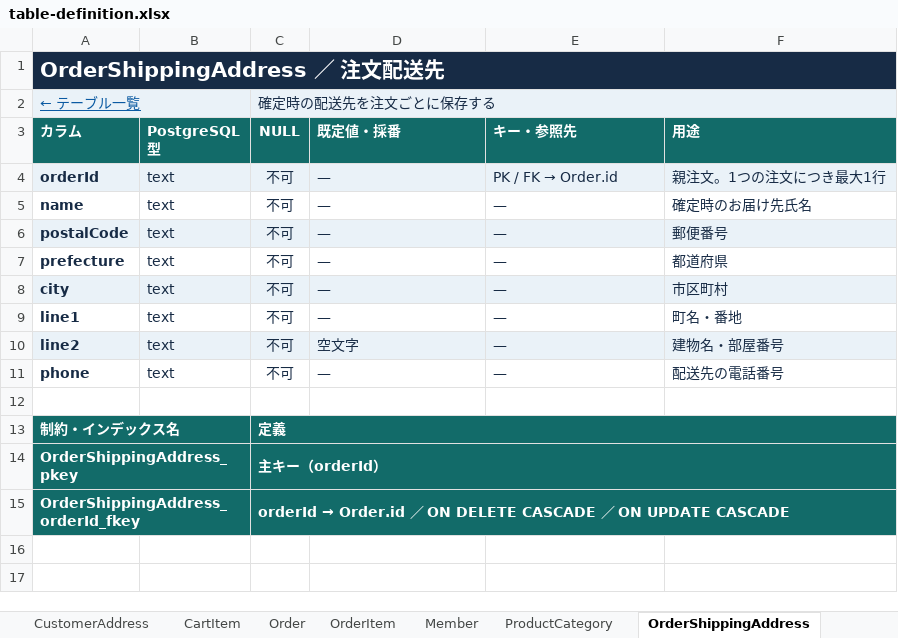
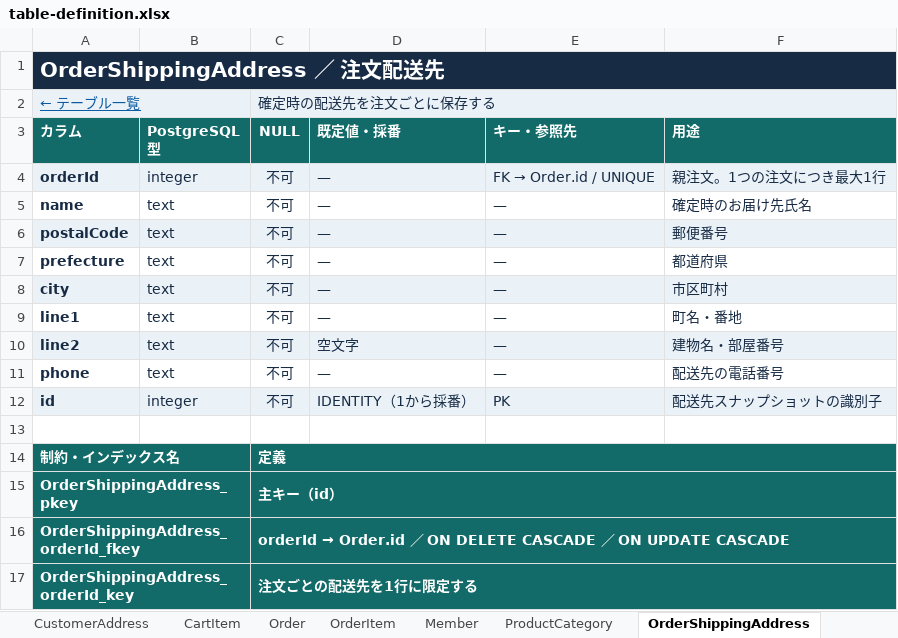
Before and after one commit to okuda1506/devquest-app, an Excel workbook: public/documents/table-definition.xlsx, sheet OrderShippingAddress, drawn as a sheet; values as stored, in another font and other column widths than the file's, no borders; addresses are those after the commit; the diff names each change by its address in the sheet, - before the commit and + after, or states it on an @@ line.

```diff
--- a/public/documents/table-definition.xlsx (sheet OrderShippingAddress)
+++ b/public/documents/table-definition.xlsx (sheet OrderShippingAddress)
-B4 (PostgreSQL 型): text
+B4 (PostgreSQL 型): integer
@@ E4 (キー・参照先): PK / FK → Order.id → FK → Order.id / UNIQUE @@
+row 12: id | integer | 不可 | IDENTITY（1から採番） | PK | 配送先スナップショットの識別子
-C15 (NULL): 主キー（orderId）
+C15 (NULL): 主キー（id）
+row 17: OrderShippingAddress_orderId_key |  | 注文ごとの配送先を1行に限定する
```
Also changed, not shown: sheet Product, sheet CartItem, sheet Order, sheet ProductCategory, sheet OrderItem, sheet Member, 2 more sheets, public/documents/basic-design.xlsx, public/documents/detailed-design.xlsx, 3 other files.
